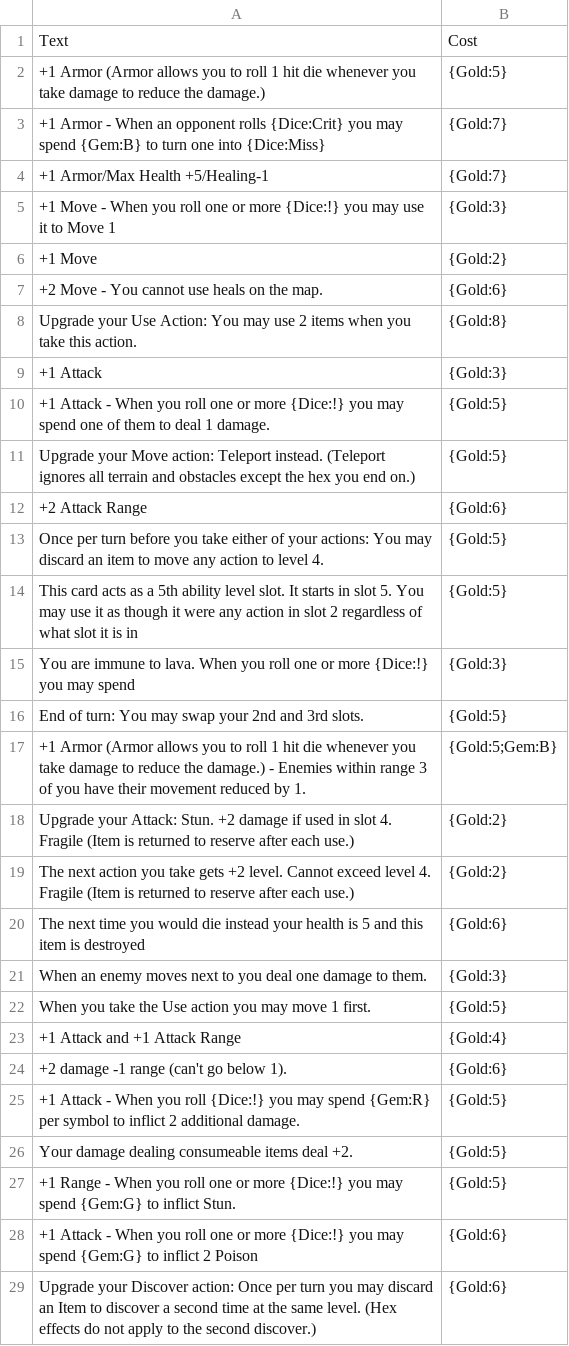
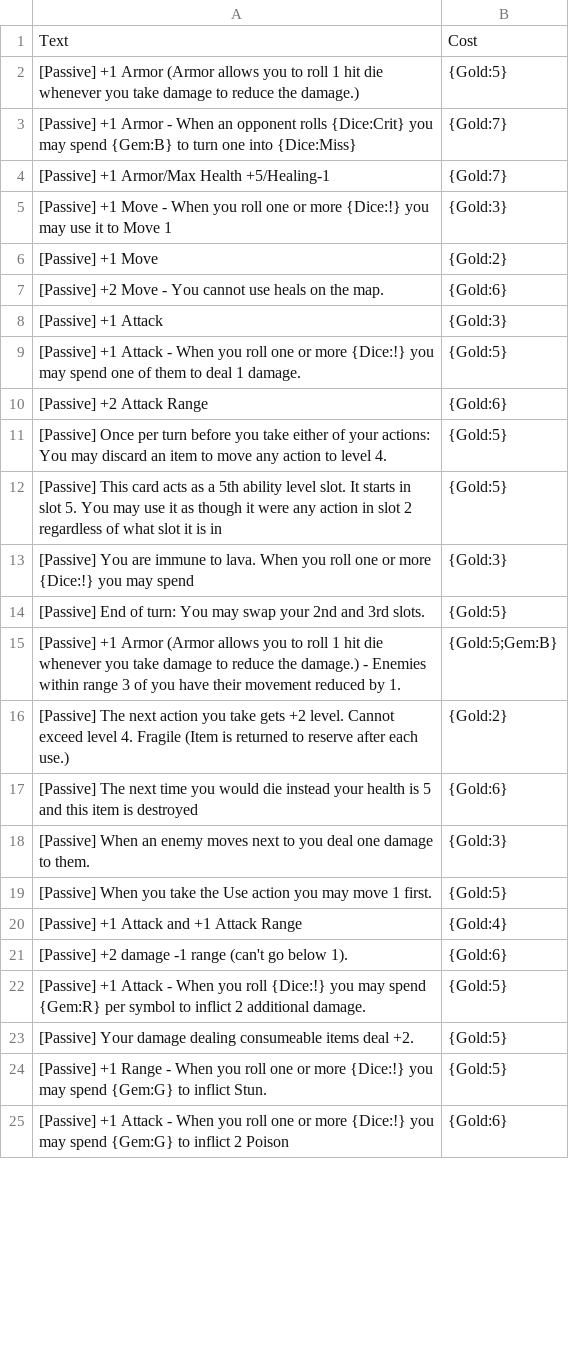
Before and after one commit to Hobatron/TTS-CardGenerator, a CSV file: generators/cardGen-angular/equipmentCsv.csv, drawn as a sheet; only a part is shown; the diff covers the shown part only.

```diff
--- a/generators/cardGen-angular/equipmentCsv.csv
+++ b/generators/cardGen-angular/equipmentCsv.csv
@@ -1,29 +1,25 @@
 Text,Cost
-+1 Armor (Armor allows you to roll 1 hit die whenever you take damage to reduce the damage.),{Gold:5}
-+1 Armor - When an opponent rolls {Dice:Crit} you may spend {Gem:B} to turn one into {Dice:Miss},{Gold:7}
-+1 Armor/Max Health +5/Healing-1,{Gold:7}
-+1 Move - When you roll one or more {Dice:!} you may use it to Move 1,{Gold:3}
-+1 Move,{Gold:2}
-+2 Move - You cannot use heals on the map.,{Gold:6}
-Upgrade your Use Action: You may use 2 items when you take this action.,{Gold:8}
-+1 Attack,{Gold:3}
-+1 Attack - When you roll one or more {Dice:!} you may spend one of them to deal 1 damage.,{Gold:5}
-Upgrade your Move action: Teleport instead. (Teleport ignores all terrain and obstacles except the hex you end on.),{Gold:5}
-+2 Attack Range,{Gold:6}
-Once per turn before you take either of your actions: You may discard an item to move any action to level 4.,{Gold:5}
-This card acts as a 5th ability level slot. It starts in slot 5. You may use it as though it were any action in slot 2 regardless of what slot it is in,{Gold:5}
-You are immune to lava. When you roll one or more {Dice:!} you may spend ,{Gold:3}
-End of turn: You may swap your 2nd and 3rd slots.,{Gold:5}
-+1 Armor (Armor allows you to roll 1 hit die whenever you take damage to reduce the damage.) - Enemies within range 3 of you have their movement reduced by 1.,{Gold:5;Gem:B}
-Upgrade your Attack: Stun. +2 damage if used in slot 4. Fragile (Item is returned to reserve after each use.),{Gold:2}
-The next action you take gets +2 level. Cannot exceed level 4. Fragile (Item is returned to reserve after each use.),{Gold:2}
-The next time you would die instead your health is 5 and this item is destroyed,{Gold:6}
-When an enemy moves next to you deal one damage to them.,{Gold:3}
-When you take the Use action you may move 1 first.,{Gold:5}
-+1 Attack and +1 Attack Range,{Gold:4}
-+2 damage -1 range (can't go below 1).,{Gold:6}
-+1 Attack - When you roll {Dice:!} you may spend {Gem:R} per symbol to inflict 2 additional damage.,{Gold:5}
-Your damage dealing consumeable items deal +2.,{Gold:5}
-+1 Range - When you roll one or more {Dice:!} you may spend {Gem:G} to inflict Stun. ,{Gold:5}
-+1 Attack - When you roll one or more {Dice:!} you may spend {Gem:G} to inflict 2 Poison,{Gold:6}
-Upgrade your Discover action: Once per turn you may discard an Item to discover a second time at the same level. (Hex effects do not apply to the second discover.),{Gold:6}
+[Passive] +1 Armor (Armor allows you to roll 1 hit die whenever you take damage to reduce the damage.),{Gold:5}
+[Passive] +1 Armor - When an opponent rolls {Dice:Crit} you may spend {Gem:B} to turn one into {Dice:Miss},{Gold:7}
+[Passive] +1 Armor/Max Health +5/Healing-1,{Gold:7}
+[Passive] +1 Move - When you roll one or more {Dice:!} you may use it to Move 1,{Gold:3}
+[Passive] +1 Move,{Gold:2}
+[Passive] +2 Move - You cannot use heals on the map.,{Gold:6}
+[Passive] +1 Attack,{Gold:3}
+[Passive] +1 Attack - When you roll one or more {Dice:!} you may spend one of them to deal 1 damage.,{Gold:5}
+[Passive] +2 Attack Range,{Gold:6}
+[Passive] Once per turn before you take either of your actions: You may discard an item to move any action to level 4.,{Gold:5}
+[Passive] This card acts as a 5th ability level slot. It starts in slot 5. You may use it as though it were any action in slot 2 regardless of what slot it is in,{Gold:5}
+[Passive] You are immune to lava. When you roll one or more {Dice:!} you may spend ,{Gold:3}
+[Passive] End of turn: You may swap your 2nd and 3rd slots.,{Gold:5}
+[Passive] +1 Armor (Armor allows you to roll 1 hit die whenever you take damage to reduce the damage.) - Enemies within range 3 of you have their movement reduced by 1.,{Gold:5;Gem:B}
+[Passive] The next action you take gets +2 level. Cannot exceed level 4. Fragile (Item is returned to reserve after each use.),{Gold:2}
+[Passive] The next time you would die instead your health is 5 and this item is destroyed,{Gold:6}
+[Passive] When an enemy moves next to you deal one damage to them.,{Gold:3}
+[Passive] When you take the Use action you may move 1 first.,{Gold:5}
+[Passive] +1 Attack and +1 Attack Range,{Gold:4}
+[Passive] +2 damage -1 range (can't go below 1).,{Gold:6}
+[Passive] +1 Attack - When you roll {Dice:!} you may spend {Gem:R} per symbol to inflict 2 additional damage.,{Gold:5}
+[Passive] Your damage dealing consumeable items deal +2.,{Gold:5}
+[Passive] +1 Range - When you roll one or more {Dice:!} you may spend {Gem:G} to inflict Stun. ,{Gold:5}
+[Passive] +1 Attack - When you roll one or more {Dice:!} you may spend {Gem:G} to inflict 2 Poison,{Gold:6}
```
Also changed, not shown: 6 added rows, 2 removed rows, 2 moved rows and 16 edited cells elsewhere in this file, 6 other files.
